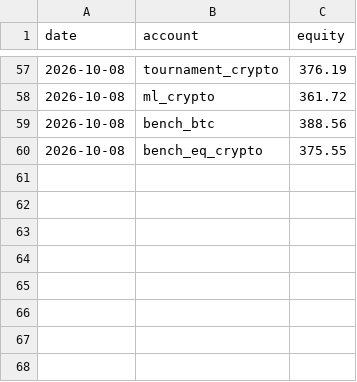
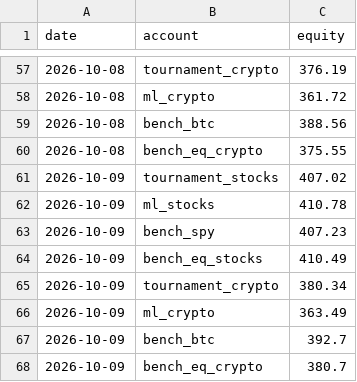
Before and after one commit to poollaaneesh-rgb/paper-trader, a CSV file: results/live/equity.csv, drawn as a sheet; only a part is shown, gaps mark what is left out; the diff names each change by its address in the sheet, - before the commit and + after, or states it on an @@ line.

```diff
--- a/results/live/equity.csv
+++ b/results/live/equity.csv
+row 61: 2026-10-09 | tournament_stocks | 407.02
+row 62: 2026-10-09 | ml_stocks | 410.78
+row 63: 2026-10-09 | bench_spy | 407.23
+row 64: 2026-10-09 | bench_eq_stocks | 410.49
+row 65: 2026-10-09 | tournament_crypto | 380.34
+row 66: 2026-10-09 | ml_crypto | 363.49
+row 67: 2026-10-09 | bench_btc | 392.7
+row 68: 2026-10-09 | bench_eq_crypto | 380.7
```
Also changed, not shown: results/live/trades.csv, 2 other files.
